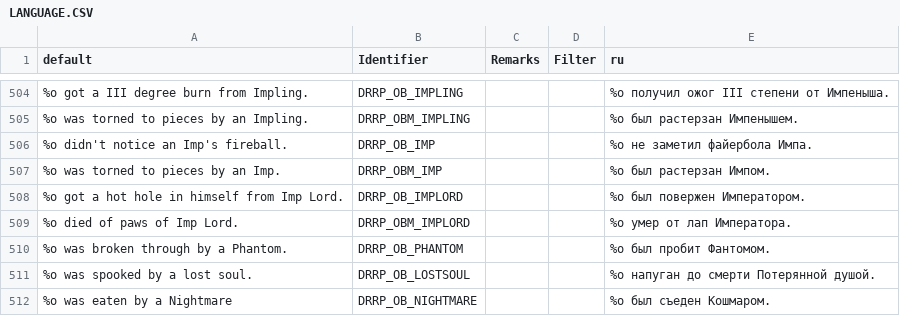
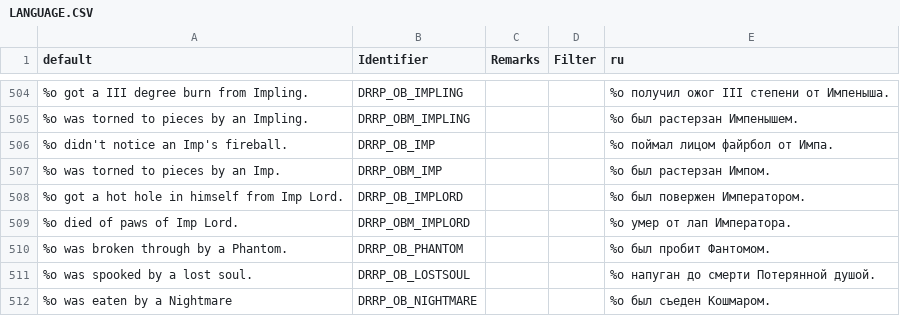
Before and after one commit to DRRP-Team/DRRP, a CSV file: LANGUAGE.CSV, drawn as a sheet; only a part is shown, gaps mark what is left out; the diff covers the shown part only; the diff names each change by its address in the sheet, - before the commit and + after, or states it on an @@ line.

```diff
--- a/LANGUAGE.CSV
+++ b/LANGUAGE.CSV
-E506 (ru): %o не заметил файербола Импа.
+E506 (ru): %o поймал лицом файрбол от Импа.
```
Also changed, not shown: 10 edited cells elsewhere in this file, 1 other file.
